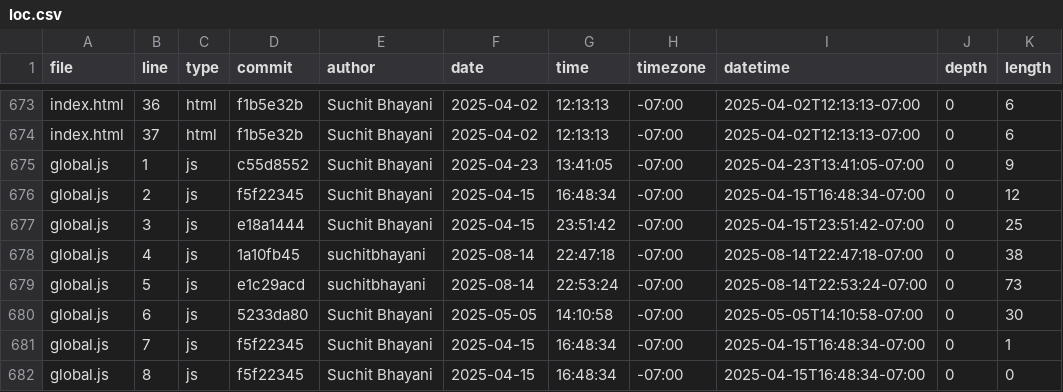
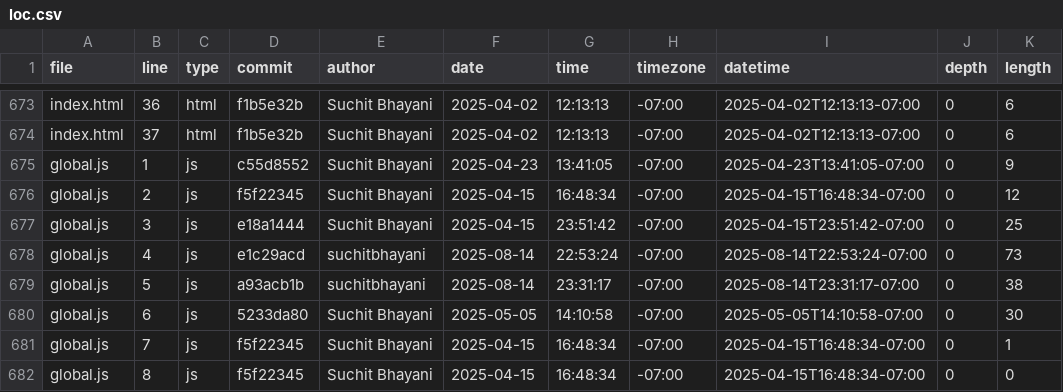
Before and after one commit to suchitbhayani/suchitbhayani.github.io, a CSV file: meta/loc.csv, drawn as a sheet; only a part is shown, gaps mark what is left out.

```diff
--- a/meta/loc.csv
+++ b/meta/loc.csv
@@ -677,4 +677,4 @@ global.js,2,js,f5f22345,Suchit Bhayani,2025-04-15,16:48:34,-07:00,2025-04-15T16:
 global.js,3,js,e18a1444,Suchit Bhayani,2025-04-15,23:51:42,-07:00,2025-04-15T23:51:42-07:00,0,25
-global.js,4,js,1a10fb45,suchitbhayani,2025-08-14,22:47:18,-07:00,2025-08-14T22:47:18-07:00,0,38
-global.js,5,js,e1c29acd,suchitbhayani,2025-08-14,22:53:24,-07:00,2025-08-14T22:53:24-07:00,0,73
+global.js,4,js,e1c29acd,suchitbhayani,2025-08-14,22:53:24,-07:00,2025-08-14T22:53:24-07:00,0,73
+global.js,5,js,a93acb1b,suchitbhayani,2025-08-14,23:31:17,-07:00,2025-08-14T23:31:17-07:00,0,38
 global.js,6,js,5233da80,Suchit Bhayani,2025-05-05,14:10:58,-07:00,2025-05-05T14:10:58-07:00,0,30
```
